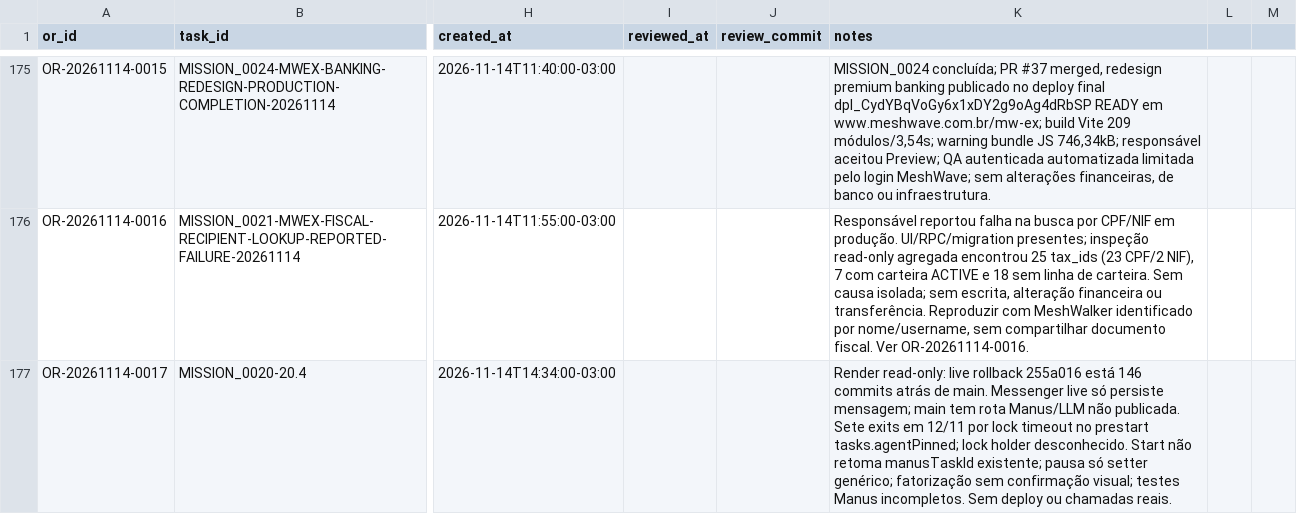
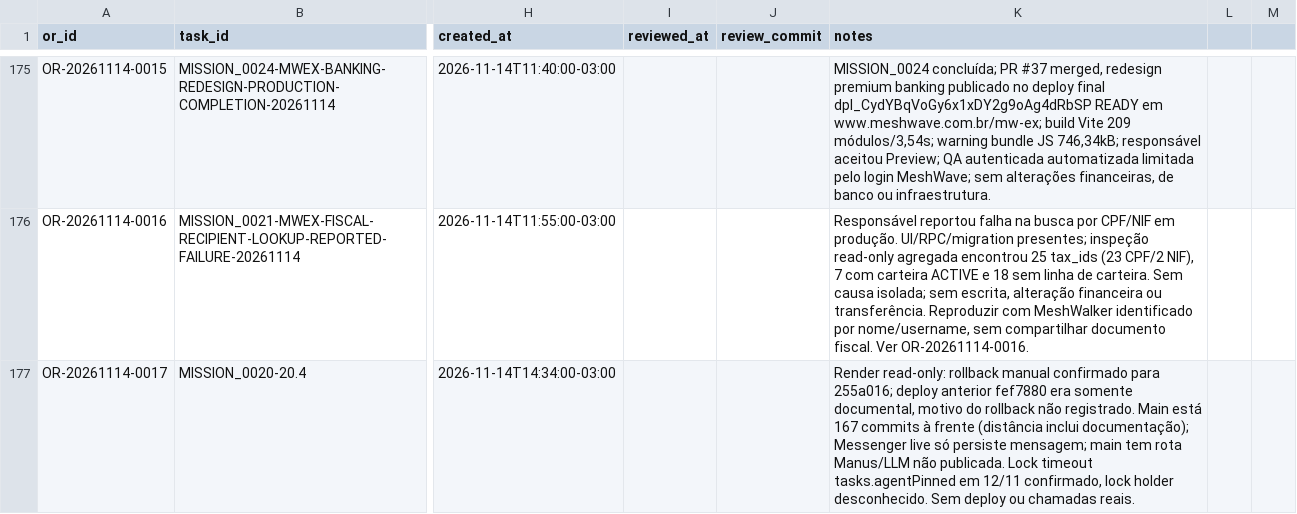
Before and after one commit to meshwave65/SofiaControlPanel, a CSV file: governance/operational_reports/INDEX.csv, drawn as a sheet; only a part is shown, gaps mark what is left out; the diff names each change by its address in the sheet, - before the commit and + after, or states it on an @@ line.

Commit message:
docs(governance): update OR 20.4 rollback evidence

```diff
--- a/governance/operational_reports/INDEX.csv
+++ b/governance/operational_reports/INDEX.csv
-K177 (notes): Render read-only: live rollback 255a016 está 146 commits atrás de main. Messenger live só persiste mensagem; main tem rota Manus/LLM não publicada. Sete exits em 12/11 por lock timeout no prestart tasks.agentPinned; lock holder desconhecido. Start não retoma manusTaskId existente; pausa só setter genérico; fatorização sem confirmação visual; testes Manus incompletos. Sem deploy…
+K177 (notes): Render read-only: rollback manual confirmado para 255a016; deploy anterior fef7880 era somente documental, motivo do rollback não registrado. Main está 167 commits à frente (distância inclui documentação); Messenger live só persiste mensagem; main tem rota Manus/LLM não publicada. Lock timeout tasks.agentPinned em 12/11 confirmado, lock holder desconhecido. Sem deploy…
```
